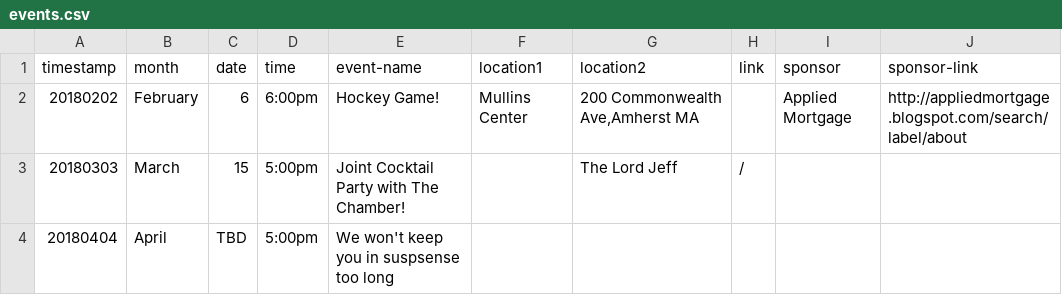
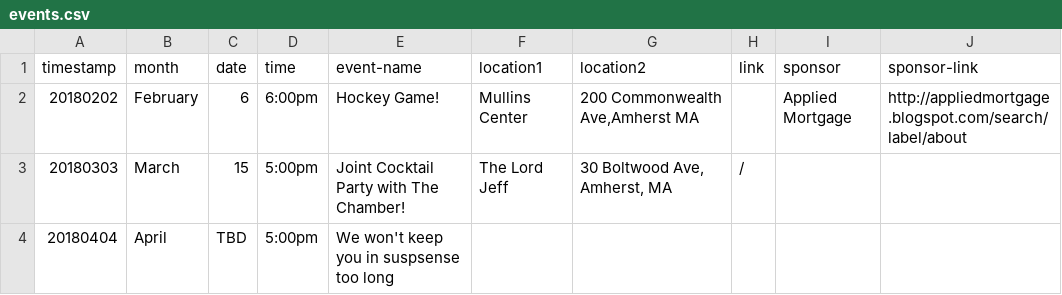
Before and after one commit to clearbold/ayp, a CSV file: _data/events.csv, drawn as a sheet.

Commit message:
Update events.csv

```diff
--- a/_data/events.csv
+++ b/_data/events.csv
@@ -2,3 +2,3 @@
 "20180202","February","6","6:00pm","Hockey Game!","Mullins Center","200 Commonwealth Ave,Amherst MA","","Applied Mortgage","http://appliedmortgage.blogspot.com/search/label/about"
-"20180303","March","15","5:00pm","Joint Cocktail Party with The Chamber!","","The Lord Jeff","/","",""
+"20180303","March","15","5:00pm","Joint Cocktail Party with The Chamber!","The Lord Jeff","30 Boltwood Ave, Amherst, MA","/","",""
 "20180404","April","TBD","5:00pm","We won't keep you in suspsense too long","","","","",""
```
